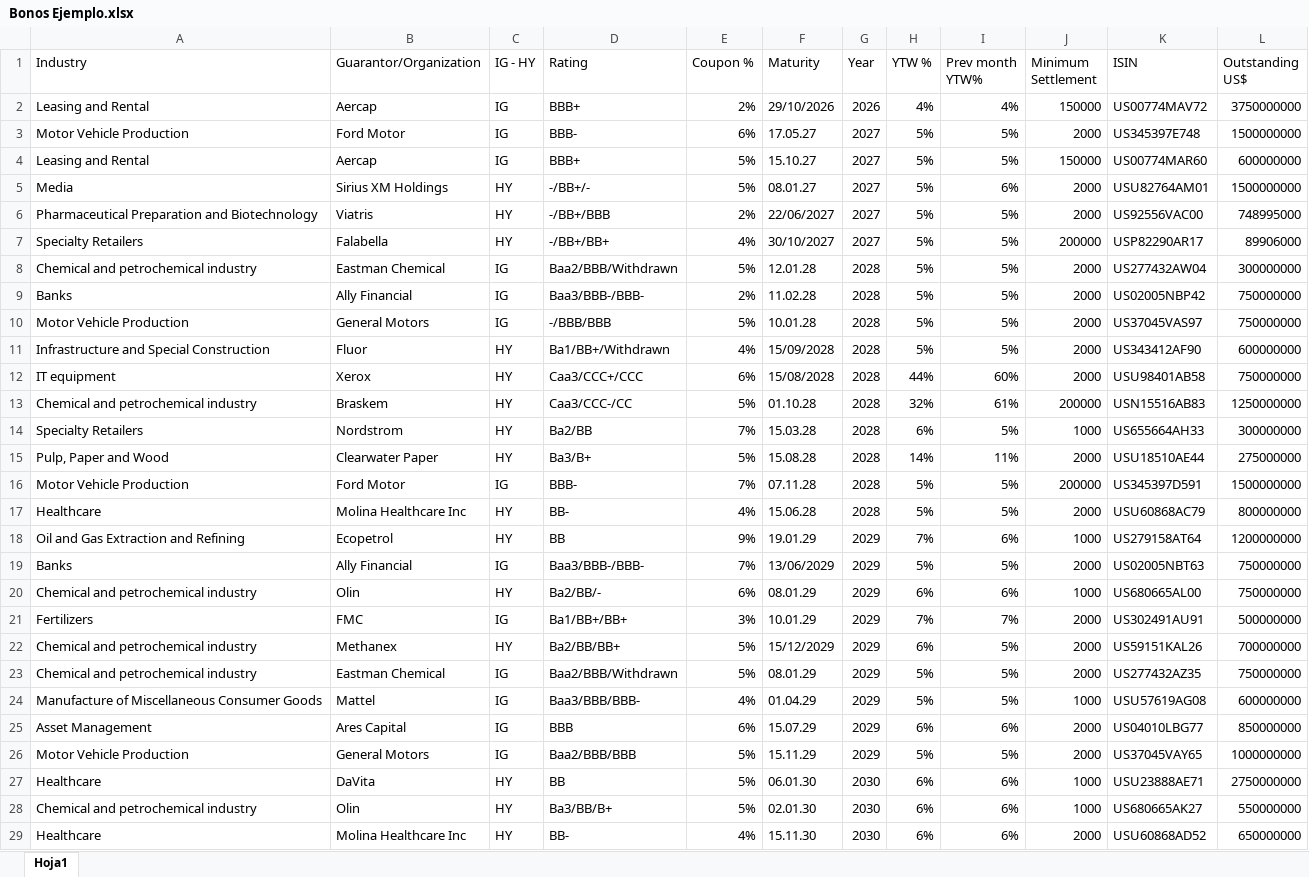
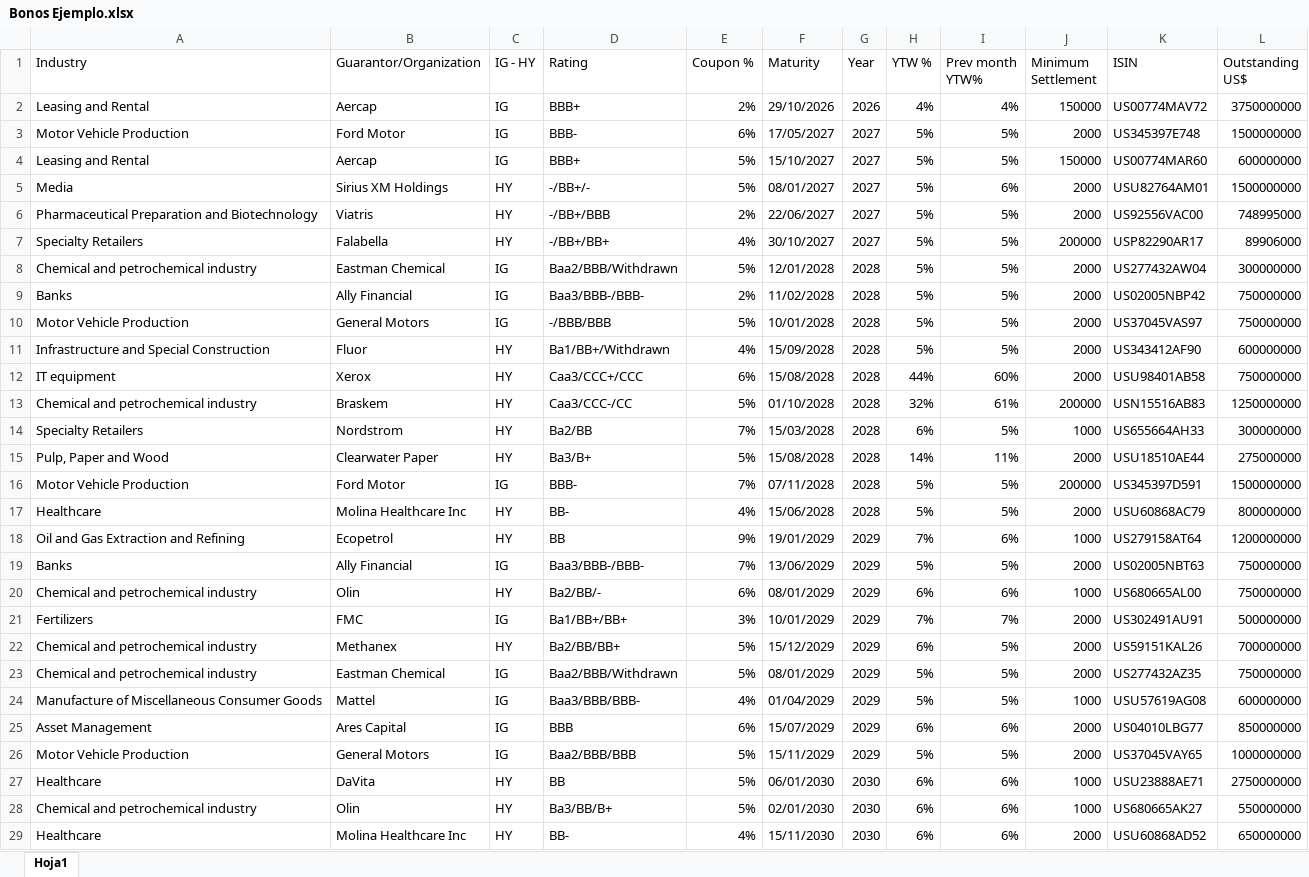
Before and after one commit to MartinFCA/Bonos-FCA, an Excel workbook: Bonos Ejemplo.xlsx, sheet Hoja1, drawn as a sheet; only a part is shown; values as stored, in another font and other column widths than the file's, no cell formats; the diff covers the shown part only; the diff names each change by its address in the sheet, - before the commit and + after, or states it on an @@ line.

Commit message:
Add files via upload

```diff
--- a/Bonos Ejemplo.xlsx (sheet Hoja1)
+++ b/Bonos Ejemplo.xlsx (sheet Hoja1)
-F3 (Maturity): 17.05.27
+F3 (Maturity): 17/05/2027
-F4 (Maturity): 15.10.27
+F4 (Maturity): 15/10/2027
-F5 (Maturity): 08.01.27
+F5 (Maturity): 08/01/2027
-F8 (Maturity): 12.01.28
+F8 (Maturity): 12/01/2028
-F9 (Maturity): 11.02.28
+F9 (Maturity): 11/02/2028
-F10 (Maturity): 10.01.28
+F10 (Maturity): 10/01/2028
-F13 (Maturity): 01.10.28
+F13 (Maturity): 01/10/2028
-F14 (Maturity): 15.03.28
+F14 (Maturity): 15/03/2028
-F15 (Maturity): 15.08.28
+F15 (Maturity): 15/08/2028
-F16 (Maturity): 07.11.28
+F16 (Maturity): 07/11/2028
-F17 (Maturity): 15.06.28
+F17 (Maturity): 15/06/2028
-F18 (Maturity): 19.01.29
+F18 (Maturity): 19/01/2029
-F20 (Maturity): 08.01.29
+F20 (Maturity): 08/01/2029
-F21 (Maturity): 10.01.29
+F21 (Maturity): 10/01/2029
-F23 (Maturity): 08.01.29
+F23 (Maturity): 08/01/2029
-F24 (Maturity): 01.04.29
+F24 (Maturity): 01/04/2029
-F25 (Maturity): 15.07.29
+F25 (Maturity): 15/07/2029
-F26 (Maturity): 15.11.29
+F26 (Maturity): 15/11/2029
-F27 (Maturity): 06.01.30
+F27 (Maturity): 06/01/2030
-F28 (Maturity): 02.01.30
+F28 (Maturity): 02/01/2030
-F29 (Maturity): 15.11.30
+F29 (Maturity): 15/11/2030
```
Also changed, not shown: 24 edited cells elsewhere in this sheet, cell formats.
